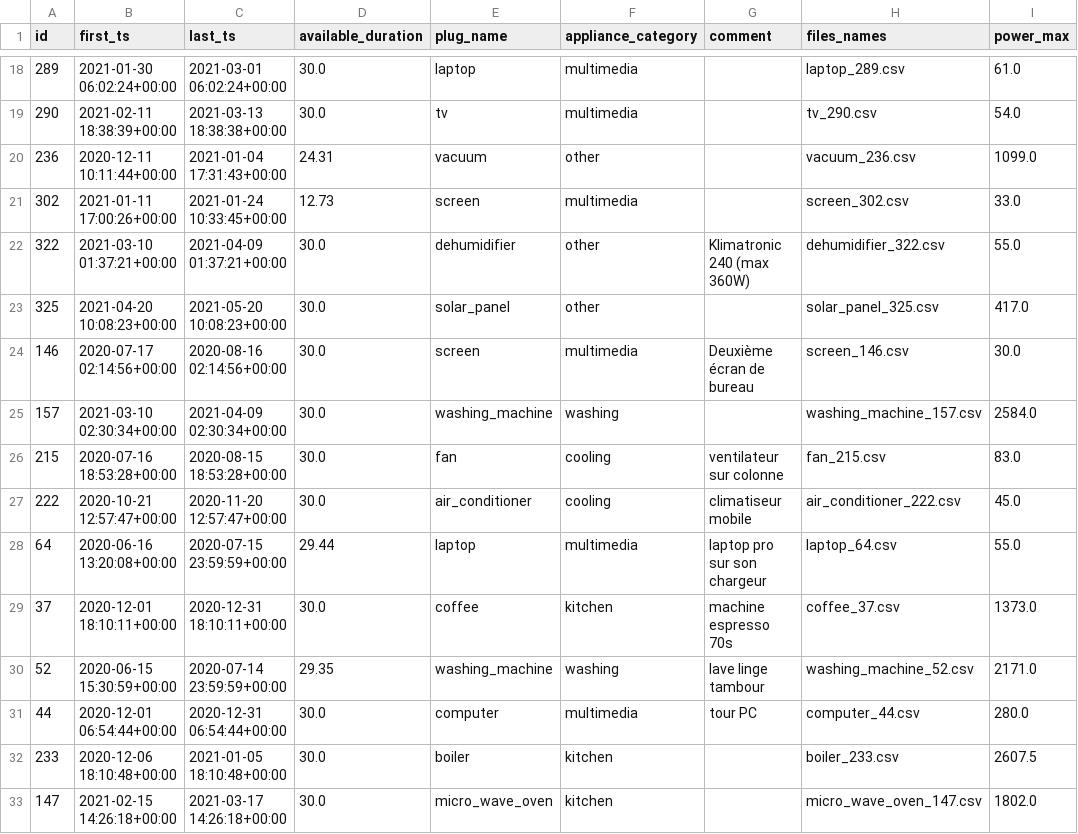
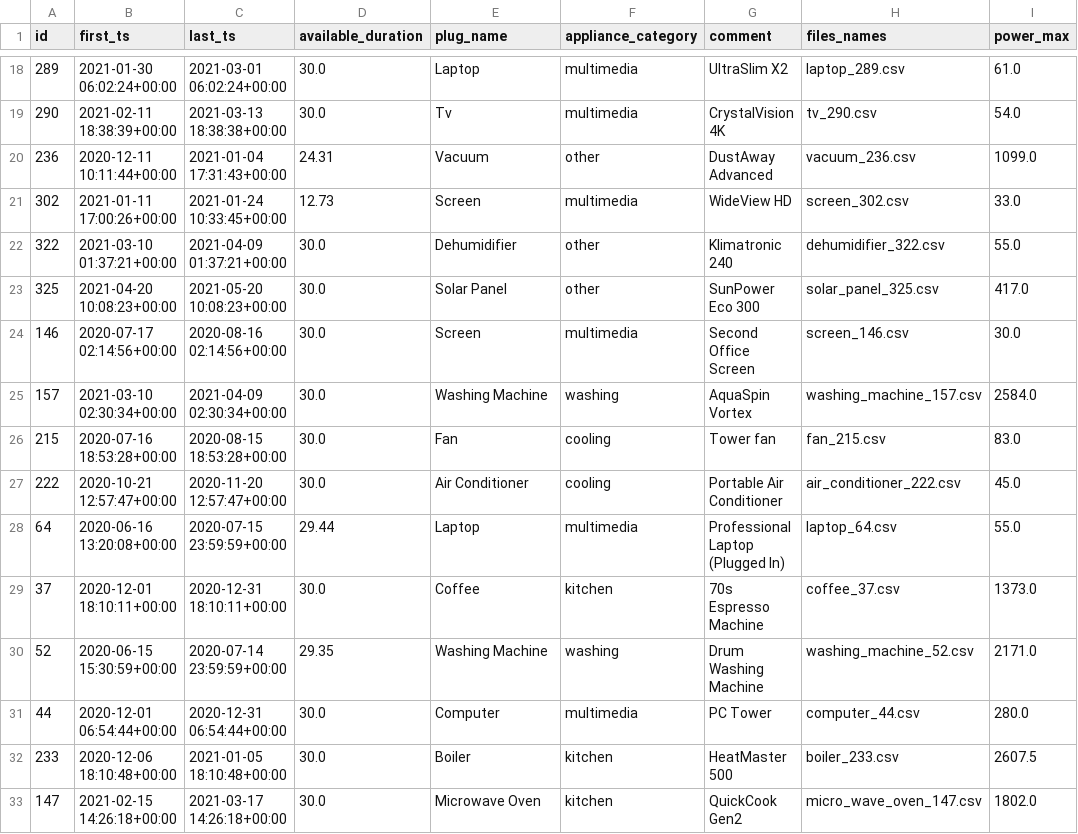
Before and after one commit to itsimplis/Energy-Tracker-Web-App, a CSV file: server/database/consumption.csv, drawn as a sheet; only a part is shown, gaps mark what is left out; the diff covers the shown part only.

Commit message:
Edited consumption.csv base file. Corrected plug_name column values, translated 'comment' column values (device name) to English, added random yet valid names where it was missing

```diff
--- a/server/database/consumption.csv
+++ b/server/database/consumption.csv
@@ -18,16 +18,16 @@ id,first_ts,last_ts,available_duration,plug_name,appliance_category,comment,file
-289,2021-01-30 06:02:24+00:00,2021-03-01 06:02:24+00:00,30.0,laptop,multimedia,,laptop_289.csv,61.0
-290,2021-02-11 18:38:39+00:00,2021-03-13 18:38:38+00:00,30.0,tv,multimedia,,tv_290.csv,54.0
-236,2020-12-11 10:11:44+00:00,2021-01-04 17:31:43+00:00,24.31,vacuum,other,,vacuum_236.csv,1099.0
-302,2021-01-11 17:00:26+00:00,2021-01-24 10:33:45+00:00,12.73,screen,multimedia,,screen_302.csv,33.0
-322,2021-03-10 01:37:21+00:00,2021-04-09 01:37:21+00:00,30.0,dehumidifier,other,Klimatronic 240 (max 360W),dehumidifier_322.csv,55.0
-325,2021-04-20 10:08:23+00:00,2021-05-20 10:08:23+00:00,30.0,solar_panel,other,,solar_panel_325.csv,417.0
-146,2020-07-17 02:14:56+00:00,2020-08-16 02:14:56+00:00,30.0,screen,multimedia,Deuxième écran de bureau,screen_146.csv,30.0
-157,2021-03-10 02:30:34+00:00,2021-04-09 02:30:34+00:00,30.0,washing_machine,washing,,washing_machine_157.csv,2584.0
-215,2020-07-16 18:53:28+00:00,2020-08-15 18:53:28+00:00,30.0,fan,cooling,ventilateur sur colonne,fan_215.csv,83.0
-222,2020-10-21 12:57:47+00:00,2020-11-20 12:57:47+00:00,30.0,air_conditioner,cooling,climatiseur mobile,air_conditioner_222.csv,45.0
-64,2020-06-16 13:20:08+00:00,2020-07-15 23:59:59+00:00,29.44,laptop,multimedia,laptop pro sur son chargeur,laptop_64.csv,55.0
-37,2020-12-01 18:10:11+00:00,2020-12-31 18:10:11+00:00,30.0,coffee,kitchen,machine espresso 70s,coffee_37.csv,1373.0
-52,2020-06-15 15:30:59+00:00,2020-07-14 23:59:59+00:00,29.35,washing_machine,washing,lave linge tambour,washing_machine_52.csv,2171.0
-44,2020-12-01 06:54:44+00:00,2020-12-31 06:54:44+00:00,30.0,computer,multimedia,tour PC,computer_44.csv,280.0
-233,2020-12-06 18:10:48+00:00,2021-01-05 18:10:48+00:00,30.0,boiler,kitchen,,boiler_233.csv,2607.5
-147,2021-02-15 14:26:18+00:00,2021-03-17 14:26:18+00:00,30.0,micro_wave_oven,kitchen,,micro_wave_oven_147.csv,1802.0
+289,2021-01-30 06:02:24+00:00,2021-03-01 06:02:24+00:00,30.0,Laptop,multimedia,UltraSlim X2,laptop_289.csv,61.0
+290,2021-02-11 18:38:39+00:00,2021-03-13 18:38:38+00:00,30.0,Tv,multimedia,CrystalVision 4K,tv_290.csv,54.0
+236,2020-12-11 10:11:44+00:00,2021-01-04 17:31:43+00:00,24.31,Vacuum,other,DustAway Advanced,vacuum_236.csv,1099.0
+302,2021-01-11 17:00:26+00:00,2021-01-24 10:33:45+00:00,12.73,Screen,multimedia,WideView HD,screen_302.csv,33.0
+322,2021-03-10 01:37:21+00:00,2021-04-09 01:37:21+00:00,30.0,Dehumidifier,other,Klimatronic 240,dehumidifier_322.csv,55.0
+325,2021-04-20 10:08:23+00:00,2021-05-20 10:08:23+00:00,30.0,Solar Panel,other,SunPower Eco 300,solar_panel_325.csv,417.0
+146,2020-07-17 02:14:56+00:00,2020-08-16 02:14:56+00:00,30.0,Screen,multimedia,Second Office Screen,screen_146.csv,30.0
+157,2021-03-10 02:30:34+00:00,2021-04-09 02:30:34+00:00,30.0,Washing Machine,washing,AquaSpin Vortex,washing_machine_157.csv,2584.0
+215,2020-07-16 18:53:28+00:00,2020-08-15 18:53:28+00:00,30.0,Fan,cooling,Tower fan,fan_215.csv,83.0
+222,2020-10-21 12:57:47+00:00,2020-11-20 12:57:47+00:00,30.0,Air Conditioner,cooling,Portable Air Conditioner,air_conditioner_222.csv,45.0
+64,2020-06-16 13:20:08+00:00,2020-07-15 23:59:59+00:00,29.44,Laptop,multimedia,Professional Laptop (Plugged In),laptop_64.csv,55.0
+37,2020-12-01 18:10:11+00:00,2020-12-31 18:10:11+00:00,30.0,Coffee,kitchen,70s Espresso Machine,coffee_37.csv,1373.0
+52,2020-06-15 15:30:59+00:00,2020-07-14 23:59:59+00:00,29.35,Washing Machine,washing,Drum Washing Machine,washing_machine_52.csv,2171.0
+44,2020-12-01 06:54:44+00:00,2020-12-31 06:54:44+00:00,30.0,Computer,multimedia,PC Tower ,computer_44.csv,280.0
+233,2020-12-06 18:10:48+00:00,2021-01-05 18:10:48+00:00,30.0,Boiler,kitchen,HeatMaster 500,boiler_233.csv,2607.5
+147,2021-02-15 14:26:18+00:00,2021-03-17 14:26:18+00:00,30.0,Microwave Oven,kitchen,QuickCook Gen2,micro_wave_oven_147.csv,1802.0
```
Also changed, not shown: 50 edited cells elsewhere in this file.
